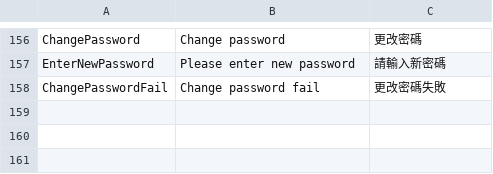
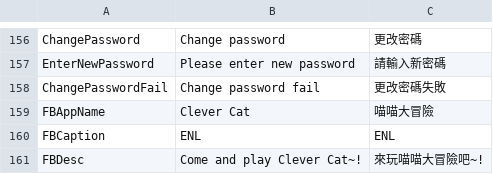
Before and after one commit to LuckGameDevTeam/Freefall, a CSV file: Assets/UILocalizationFiles/FFLocalization.csv, drawn as a sheet; only a part is shown, gaps mark what is left out.

```diff
--- a/Assets/UILocalizationFiles/FFLocalization.csv
+++ b/Assets/UILocalizationFiles/FFLocalization.csv
@@ -171 +171,4 @@ EnterNewPassword,Please enter new password,請輸入新密碼
 ChangePasswordFail,Change password fail,更改密碼失敗
+FBAppName,Clever Cat,喵喵大冒險
+FBCaption,ENL,ENL
+FBDesc,Come and play Clever Cat~!,來玩喵喵大冒險吧~!
```
Also changed, not shown: 1 other file.
